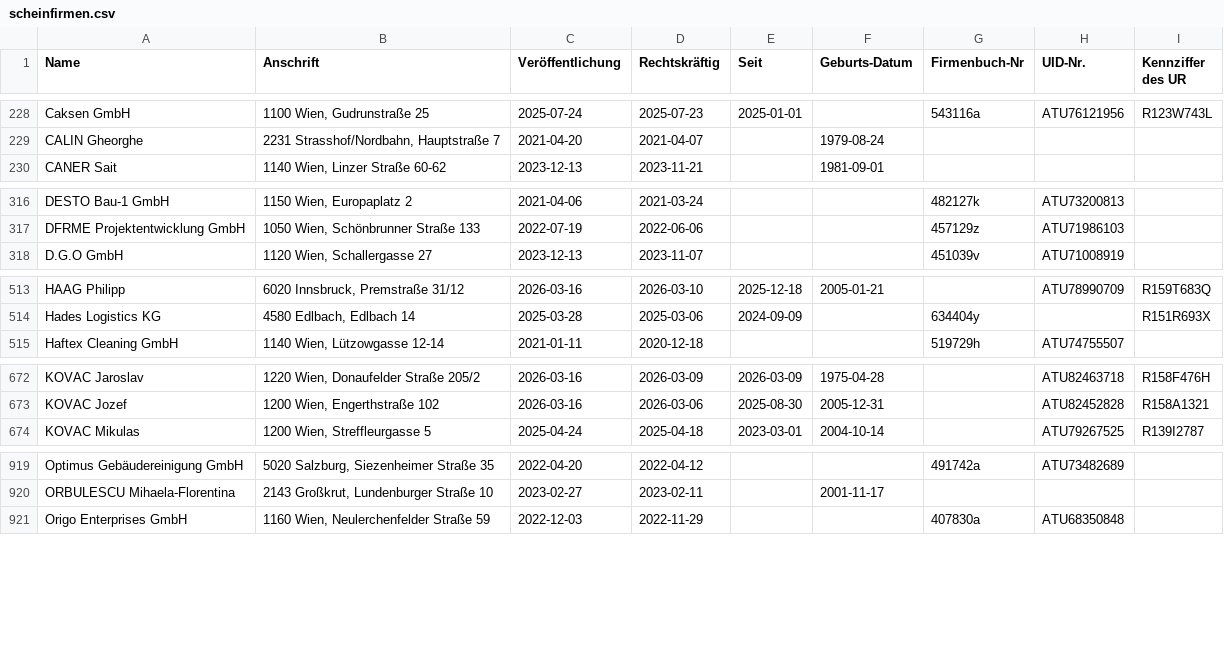
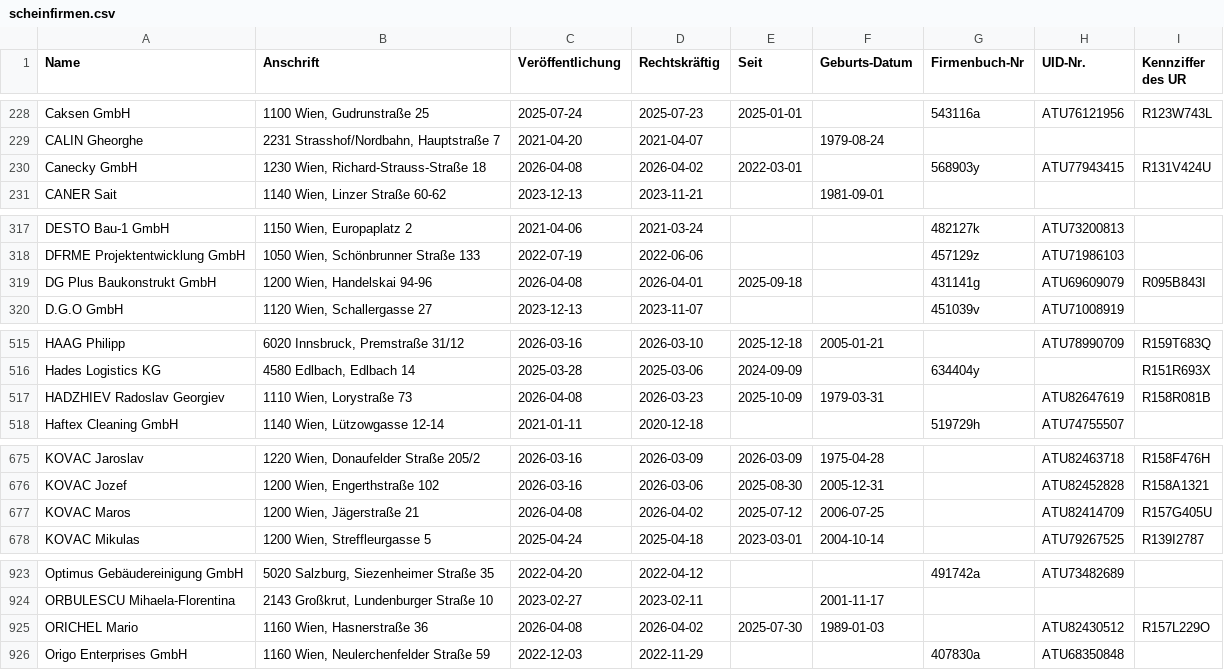
Before and after one commit to arjoma/scheinfirmen-at, a CSV file: data/scheinfirmen.csv, drawn as a sheet; only a part is shown, gaps mark what is left out; the diff covers the shown part only.

```diff
--- a/data/scheinfirmen.csv
+++ b/data/scheinfirmen.csv
@@ -229,2 +229,3 @@ Caksen GmbH,"1100 Wien, Gudrunstraße 25",2025-07-24,2025-07-23,2025-01-01,,5431
 CALIN Gheorghe,"2231 Strasshof/Nordbahn, Hauptstraße 7",2021-04-20,2021-04-07,,1979-08-24,,,
+Canecky GmbH,"1230 Wien, Richard-Strauss-Straße 18",2026-04-08,2026-04-02,2022-03-01,,568903y,ATU77943415,R131V424U
 CANER Sait,"1140 Wien, Linzer Straße 60-62",2023-12-13,2023-11-21,,1981-09-01,,,
@@ -317,2 +318,3 @@ DESTO Bau-1 GmbH,"1150 Wien, Europaplatz 2",2021-04-06,2021-03-24,,,482127k,ATU7
 DFRME Projektentwicklung GmbH,"1050 Wien, Schönbrunner Straße 133",2022-07-19,2022-06-06,,,457129z,ATU71986103,
+DG Plus Baukonstrukt GmbH,"1200 Wien, Handelskai 94-96",2026-04-08,2026-04-01,2025-09-18,,431141g,ATU69609079,R095B843I
 D.G.O GmbH,"1120 Wien, Schallergasse 27",2023-12-13,2023-11-07,,,451039v,ATU71008919,
@@ -514,2 +516,3 @@ HAAG Philipp,"6020 Innsbruck, Premstraße 31/12",2026-03-16,2026-03-10,2025-12-1
 Hades Logistics KG,"4580 Edlbach, Edlbach 14",2025-03-28,2025-03-06,2024-09-09,,634404y,,R151R693X
+HADZHIEV Radoslav Georgiev,"1110 Wien, Lorystraße 73",2026-04-08,2026-03-23,2025-10-09,1979-03-31,,ATU82647619,R158R081B
 Haftex Cleaning GmbH,"1140 Wien, Lützowgasse 12-14",2021-01-11,2020-12-18,,,519729h,ATU74755507,
@@ -673,2 +676,3 @@ KOVAC Jaroslav,"1220 Wien, Donaufelder Straße 205/2",2026-03-16,2026-03-09,2026
 KOVAC Jozef,"1200 Wien, Engerthstraße 102",2026-03-16,2026-03-06,2025-08-30,2005-12-31,,ATU82452828,R158A1321
+KOVAC Maros,"1200 Wien, Jägerstraße 21",2026-04-08,2026-04-02,2025-07-12,2006-07-25,,ATU82414709,R157G405U
 KOVAC Mikulas,"1200 Wien, Streffleurgasse 5",2025-04-24,2025-04-18,2023-03-01,2004-10-14,,ATU79267525,R139I2787
@@ -920,2 +924,3 @@ Optimus Gebäudereinigung GmbH,"5020 Salzburg, Siezenheimer Straße 35",2022-04-
 ORBULESCU Mihaela-Florentina,"2143 Großkrut, Lundenburger Straße 10",2023-02-27,2023-02-11,,2001-11-17,,,
+ORICHEL Mario,"1160 Wien, Hasnerstraße 36",2026-04-08,2026-04-02,2025-07-30,1989-01-03,,ATU82430512,R157L229O
 Origo Enterprises GmbH,"1160 Wien, Neulerchenfelder Straße 59",2022-12-03,2022-11-29,,,407830a,ATU68350848,
```
Also changed, not shown: 3 added rows elsewhere in this file, 3 other files.
